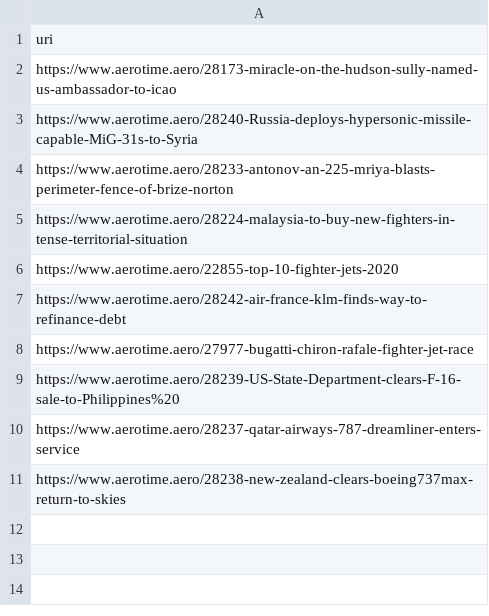
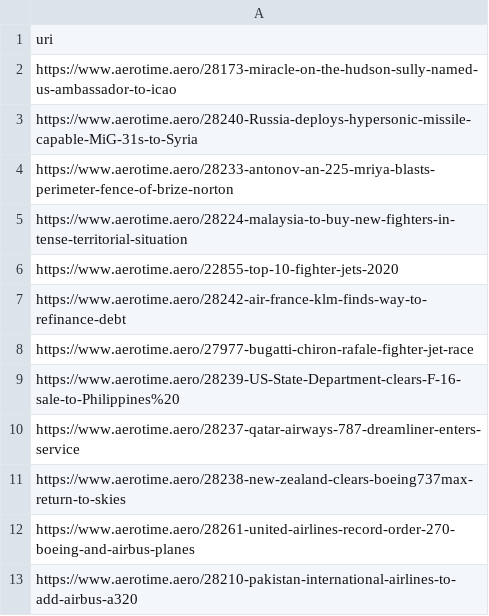
Before and after one commit to Mombox/wiki_aircraft, a CSV file: articles.csv, drawn as a sheet.

Commit message:
Update articles.csv

```diff
--- a/articles.csv
+++ b/articles.csv
@@ -11 +11,3 @@ https://www.aerotime.aero/28237-qatar-airways-787-dreamliner-enters-service
 https://www.aerotime.aero/28238-new-zealand-clears-boeing737max-return-to-skies
+https://www.aerotime.aero/28261-united-airlines-record-order-270-boeing-and-airbus-planes
+https://www.aerotime.aero/28210-pakistan-international-airlines-to-add-airbus-a320
```
